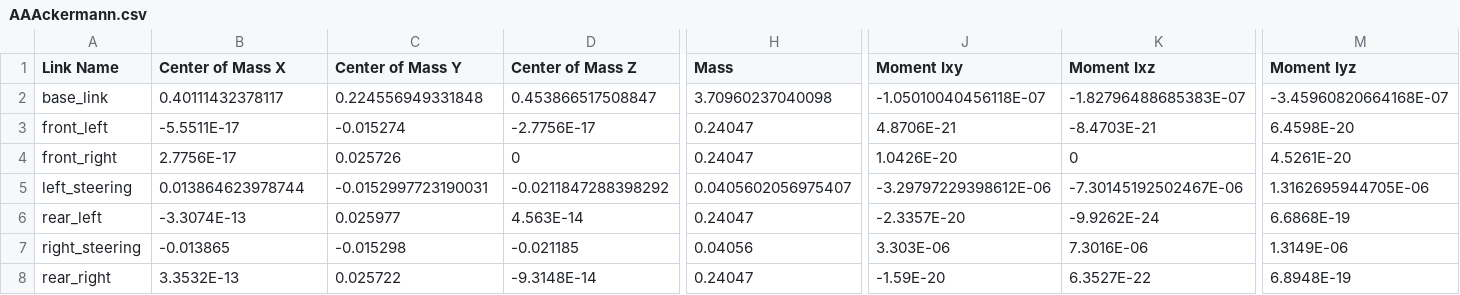
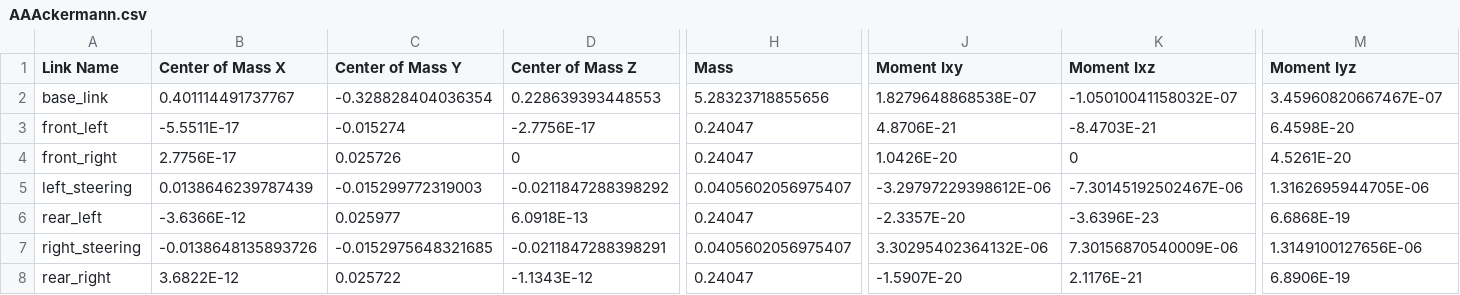
Before and after one commit to Fangtnw/Formation-Control-of-the-Mobile-Robot-with-Different-Drivetrains, a CSV file: AAAckermann/urdf/AAAckermann.csv, drawn as a sheet; only a part is shown, gaps mark what is left out; the diff covers the shown part only; the diff names each change by its address in the sheet, - before the commit and + after, or states it on an @@ line.

Commit message:
URDF Ackermann update folk

```diff
--- a/AAAckermann/urdf/AAAckermann.csv
+++ b/AAAckermann/urdf/AAAckermann.csv
-B2 (Center of Mass X): 0.40111432378117
+B2 (Center of Mass X): 0.401114491737767
-C2 (Center of Mass Y): 0.224556949331848
+C2 (Center of Mass Y): -0.328828404036354
-D2 (Center of Mass Z): 0.453866517508847
+D2 (Center of Mass Z): 0.228639393448553
-H2 (Mass): 3.70960237040098
+H2 (Mass): 5.28323718855656
-J2 (Moment Ixy): -1.05010040456118E-07
+J2 (Moment Ixy): 1.8279648868538E-07
-K2 (Moment Ixz): -1.82796488685383E-07
+K2 (Moment Ixz): -1.05010041158032E-07
-M2 (Moment Iyz): -3.45960820664168E-07
+M2 (Moment Iyz): 3.45960820667467E-07
-B5 (Center of Mass X): 0.013864623978744
+B5 (Center of Mass X): 0.0138646239787439
-C5 (Center of Mass Y): -0.0152997723190031
+C5 (Center of Mass Y): -0.015299772319003
-B6 (Center of Mass X): -3.3074E-13
+B6 (Center of Mass X): -3.6366E-12
-D6 (Center of Mass Z): 4.563E-14
+D6 (Center of Mass Z): 6.0918E-13
-K6 (Moment Ixz): -9.9262E-24
+K6 (Moment Ixz): -3.6396E-23
-B7 (Center of Mass X): -0.013865
+B7 (Center of Mass X): -0.0138648135893726
-C7 (Center of Mass Y): -0.015298
+C7 (Center of Mass Y): -0.0152975648321685
-D7 (Center of Mass Z): -0.021185
+D7 (Center of Mass Z): -0.0211847288398291
-H7 (Mass): 0.04056
+H7 (Mass): 0.0405602056975407
-J7 (Moment Ixy): 3.303E-06
+J7 (Moment Ixy): 3.30295402364132E-06
-K7 (Moment Ixz): 7.3016E-06
+K7 (Moment Ixz): 7.30156870540009E-06
-M7 (Moment Iyz): 1.3149E-06
+M7 (Moment Iyz): 1.3149100127656E-06
-B8 (Center of Mass X): 3.3532E-13
+B8 (Center of Mass X): 3.6822E-12
-D8 (Center of Mass Z): -9.3148E-14
+D8 (Center of Mass Z): -1.1343E-12
-J8 (Moment Ixy): -1.59E-20
+J8 (Moment Ixy): -1.5907E-20
-K8 (Moment Ixz): 6.3527E-22
+K8 (Moment Ixz): 2.1176E-21
-M8 (Moment Iyz): 6.8948E-19
+M8 (Moment Iyz): 6.8906E-19
```
Also changed, not shown: 10 edited cells elsewhere in this file, 5 other files.
